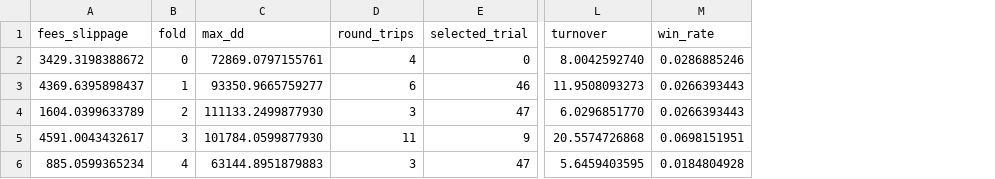
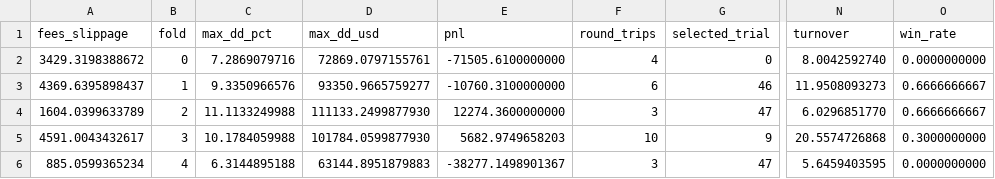
Before and after one commit to CommunityPokeOrg/index-futures-stat-arb, a CSV file: data/results/walkforward/es_spy_daily/folds.csv, drawn as a sheet; only a part is shown, gaps mark what is left out; addresses are those after the commit; the diff names each change by its address in the sheet, - before the commit and + after, or states it on an @@ line.

```diff
--- a/data/results/walkforward/es_spy_daily/folds.csv
+++ b/data/results/walkforward/es_spy_daily/folds.csv
+column C (max_dd_pct), rows 2-6: 7.2869079716 | 9.3350966576 | 11.1133249988 | 10.1784059988 | 6.3144895188
+column E (pnl), rows 2-6: -71505.6100000000 | -10760.3100000000 | 12274.3600000000 | 5682.9749658203 | -38277.1498901367
-D1: max_dd
+D1: max_dd_usd
-O2 (win_rate): 0.0286885246
+O2 (win_rate): 0.0000000000
-O3:O4 (win_rate): 0.0266393443
+O3:O4 (win_rate): 0.6666666667
-F5 (round_trips): 11
+F5 (round_trips): 10
-O5 (win_rate): 0.0698151951
+O5 (win_rate): 0.3000000000
-O6 (win_rate): 0.0184804928
+O6 (win_rate): 0.0000000000
```
Also changed, not shown: data/results/walkforward/es_spy_5m/folds.csv, data/results/walkforward/es_spy_5m/trials.csv, 15 other files.
